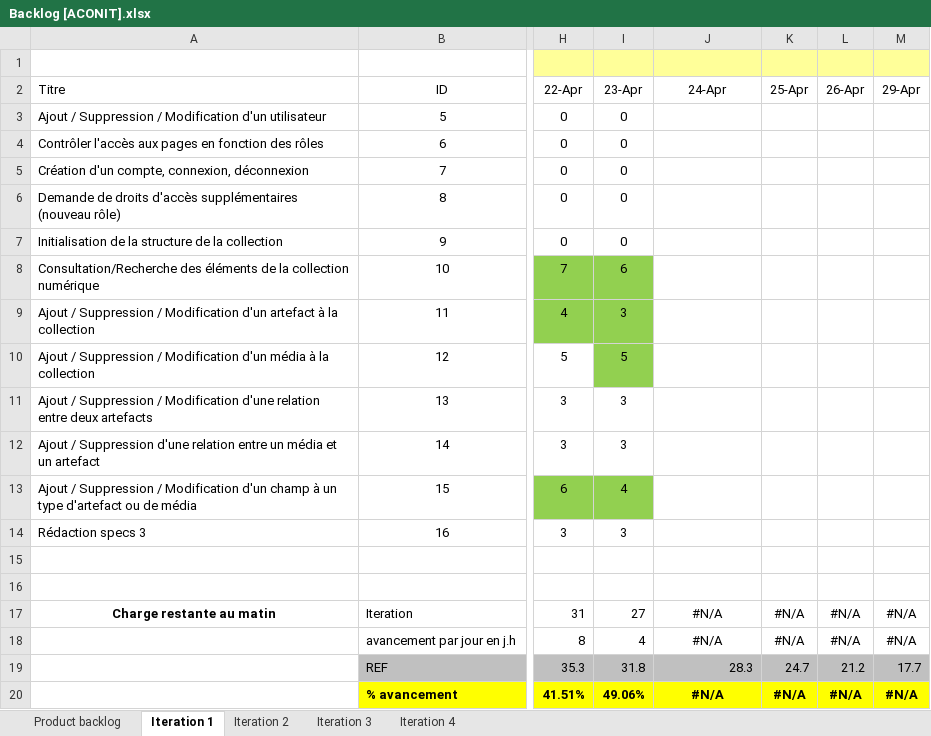
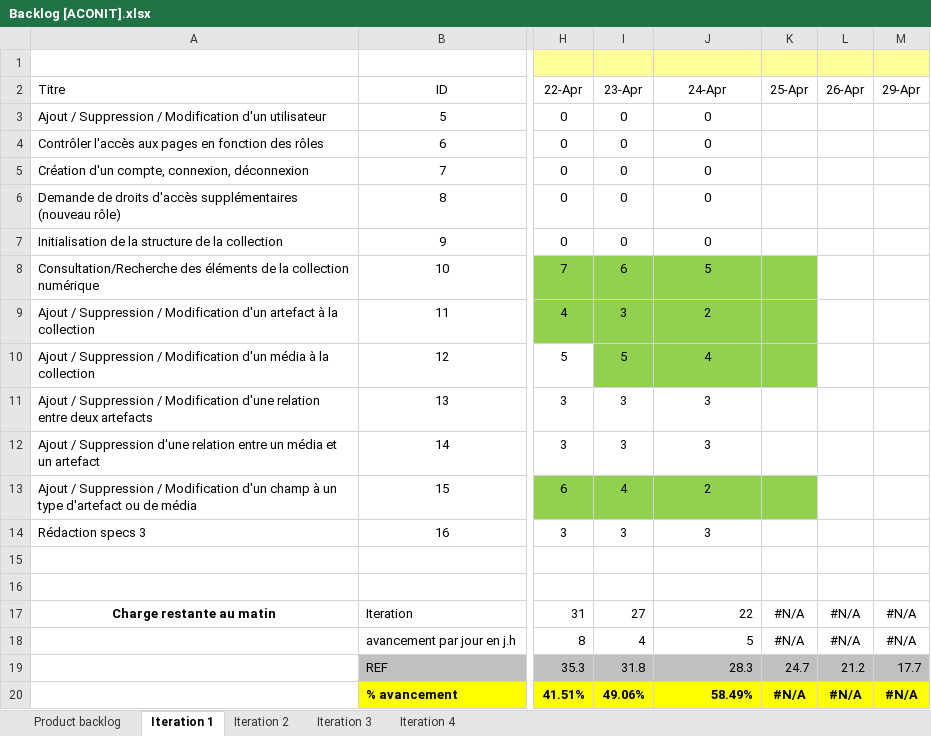
Before and after one commit to Flo5k5/Cervin, an Excel workbook: doc/Backlog [ACONIT].xlsx, sheet Iteration 1, drawn as a sheet; only a part is shown, gaps mark what is left out; values as stored, in another font and other column widths than the file's, no borders; charts and pictures and conditional formats not drawn; the diff names each change by its address in the sheet, - before the commit and + after, or states it on an @@ line.

```diff
--- a/doc/Backlog [ACONIT].xlsx (sheet Iteration 1)
+++ b/doc/Backlog [ACONIT].xlsx (sheet Iteration 1)
-J3:J7 (24-Apr): (empty)
+J3:J7 (24-Apr): 0
-J8 (24-Apr): (empty)
+J8 (24-Apr): 5
-J8:K10 fill: none
+J8:K10 fill: #92D050
-J9 (24-Apr): (empty)
+J9 (24-Apr): 2
-J10 (24-Apr): (empty)
+J10 (24-Apr): 4
-J11:J12 (24-Apr): (empty)
+J11:J12 (24-Apr): 3
-J13 (24-Apr): (empty)
+J13 (24-Apr): 2
-J13:K13 fill: none
+J13:K13 fill: #92D050
-J14 (24-Apr): (empty)
+J14 (24-Apr): 3
-J17 (24-Apr): #N/A
+J17 (24-Apr): 22
-J17:J18 alignment: center
+J17:J18 alignment: right
-J18 (24-Apr): #N/A
+J18 (24-Apr): 5
-J20 (24-Apr): #N/A
+J20 (24-Apr): 58.49%
-J20 alignment: center
+J20 alignment: right
```
Also changed, not shown: charts or pictures, 4 other files.
